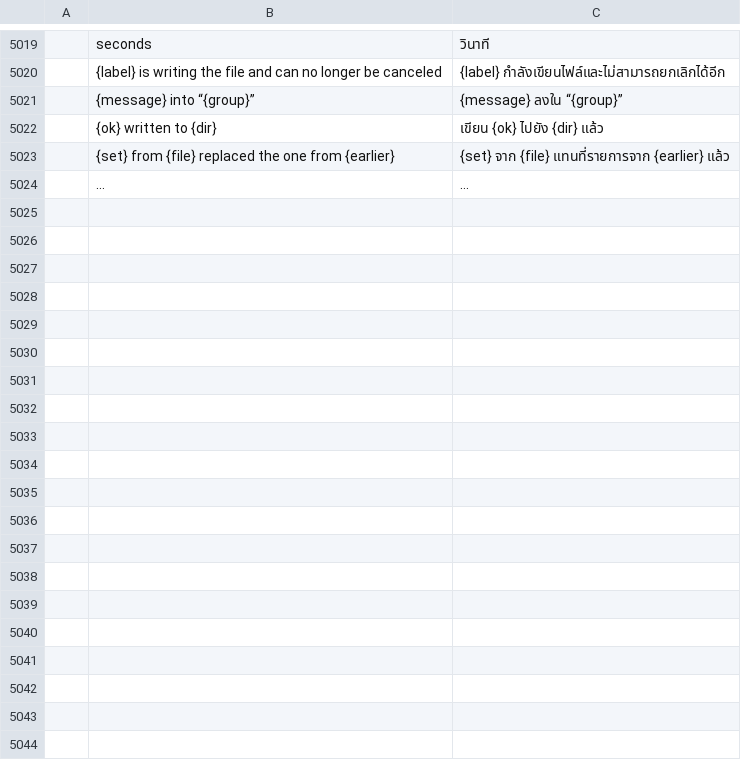
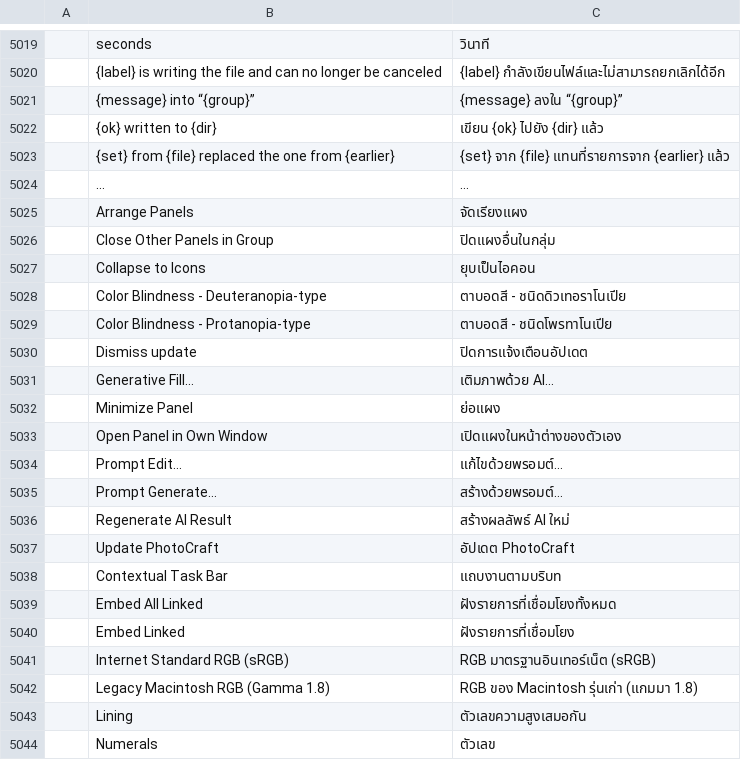
Before and after one commit to david419kr/photocraft-qwen-edit, a TSV file: crates/ui-egui/src/i18n/th.tsv, drawn as a sheet; only a part is shown, gaps mark what is left out; the diff covers the shown part only; the diff names each change by its address in the sheet, - before the commit and + after, or states it on an @@ line.

```diff
--- a/crates/ui-egui/src/i18n/th.tsv
+++ b/crates/ui-egui/src/i18n/th.tsv
+row 5025:  | Arrange Panels | จัดเรียงแผง
+row 5026:  | Close Other Panels in Group | ปิดแผงอื่นในกลุ่ม
+row 5027:  | Collapse to Icons | ยุบเป็นไอคอน
+row 5028:  | Color Blindness - Deuteranopia-type | ตาบอดสี - ชนิดดิวเทอราโนเปีย
+row 5029:  | Color Blindness - Protanopia-type | ตาบอดสี - ชนิดโพรทาโนเปีย
+row 5030:  | Dismiss update | ปิดการแจ้งเตือนอัปเดต
+row 5031:  | Generative Fill… | เติมภาพด้วย AI…
+row 5032:  | Minimize Panel | ย่อแผง
+row 5033:  | Open Panel in Own Window | เปิดแผงในหน้าต่างของตัวเอง
+row 5034:  | Prompt Edit… | แก้ไขด้วยพรอมต์…
+row 5035:  | Prompt Generate… | สร้างด้วยพรอมต์…
+row 5036:  | Regenerate AI Result | สร้างผลลัพธ์ AI ใหม่
+row 5037:  | Update PhotoCraft | อัปเดต PhotoCraft
+row 5038:  | Contextual Task Bar | แถบงานตามบริบท
+row 5039:  | Embed All Linked | ฝังรายการที่เชื่อมโยงทั้งหมด
+row 5040:  | Embed Linked | ฝังรายการที่เชื่อมโยง
+row 5041:  | Internet Standard RGB (sRGB) | RGB มาตรฐานอินเทอร์เน็ต (sRGB)
+row 5042:  | Legacy Macintosh RGB (Gamma 1.8) | RGB ของ Macintosh รุ่นเก่า (แกมมา 1.8)
+row 5043:  | Lining | ตัวเลขความสูงเสมอกัน
+row 5044:  | Numerals | ตัวเลข
```
Also changed, not shown: 31 added rows elsewhere in this file, crates/ui-egui/src/i18n/az.tsv, crates/ui-egui/src/i18n/he.tsv, 36 other files.
